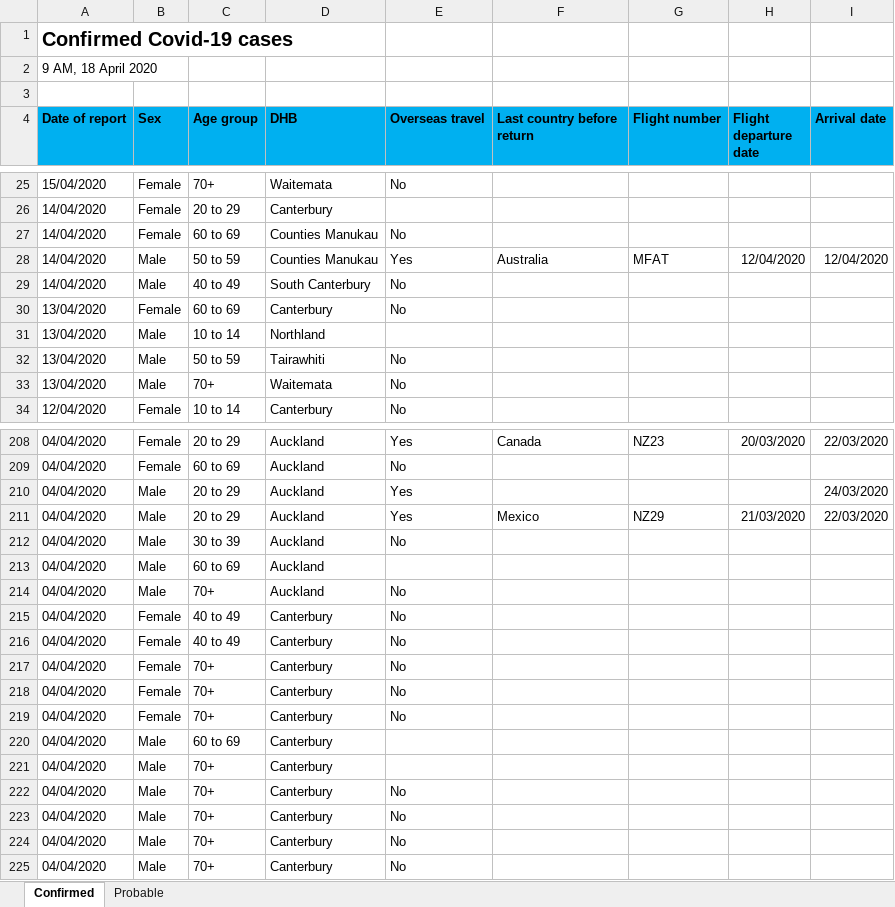
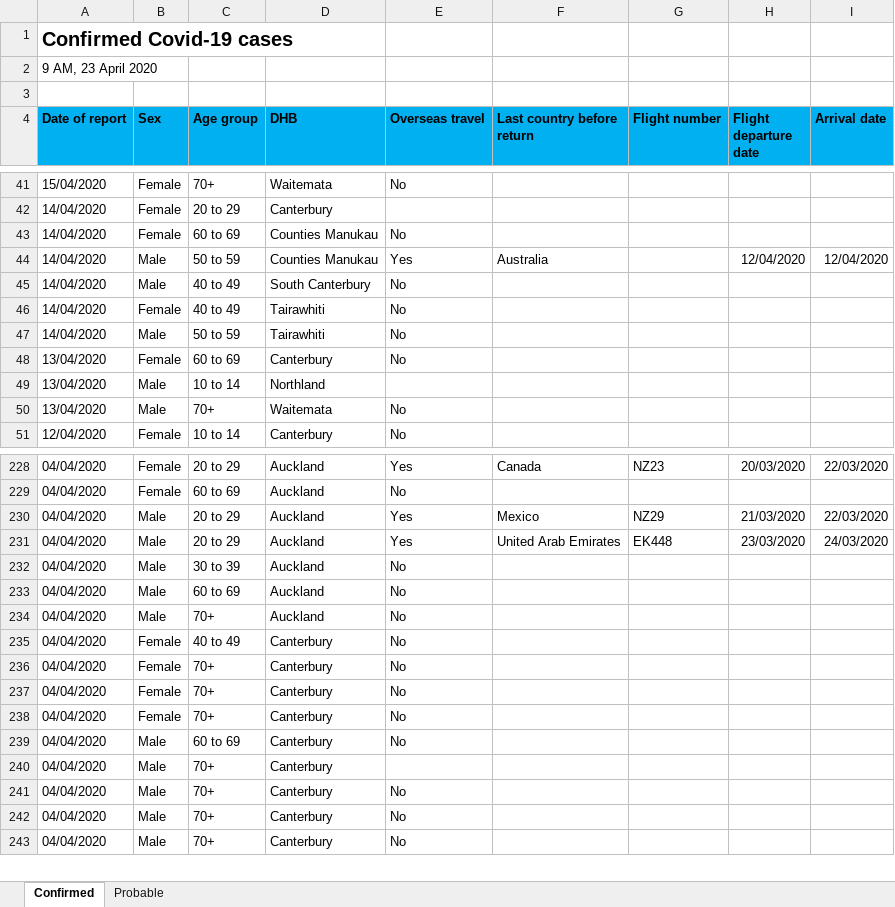
Before and after one commit to er-coder87/nz-covid19-dashboard, an Excel workbook: current.xlsx, sheet Confirmed, drawn as a sheet; only a part is shown, gaps mark what is left out; values as stored, in another font and other column widths than the file's, no borders; removed rows and columns are numbered as before the commit, all else as after; the diff covers the shown part only; the diff names each change by its address in the sheet, - before the commit and + after, or states it on an @@ line.

```diff
--- a/current.xlsx (sheet Confirmed)
+++ b/current.xlsx (sheet Confirmed)
-A2 (Date of report): 9 AM, 18 April 2020
+A2 (Date of report): 9 AM, 23 April 2020
-G44 (Flight number): MFAT
+G44 (Flight number): (empty)
+row 46: 14/04/2020 | Female | 40 to 49 | Tairawhiti | No
+row 47: 14/04/2020 | Male | 50 to 59 | Tairawhiti | No
-row 32: 13/04/2020 | Male | 50 to 59 | Tairawhiti | No
-row 210: 04/04/2020 | Male | 20 to 29 | Auckland | Yes |  |  |  | 24/03/2020
+row 231: 04/04/2020 | Male | 20 to 29 | Auckland | Yes | United Arab Emirates | EK448 | 23/03/2020 | 24/03/2020
-E233 (Overseas travel): (empty)
+E233 (Overseas travel): No
-row 215: 04/04/2020 | Female | 40 to 49 | Canterbury | No
-E239 (Overseas travel): (empty)
+E239 (Overseas travel): No
-row 222: 04/04/2020 | Male | 70+ | Canterbury | No
```
Also changed, not shown: 23 added rows, 4 removed rows and 80 edited cells elsewhere in this sheet, sheet Probable, 1 other file.
